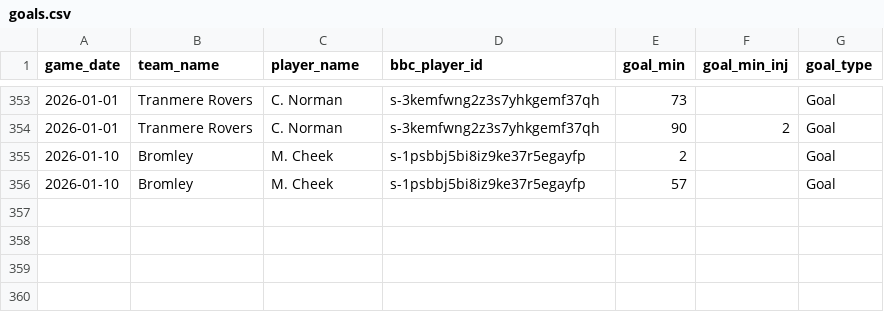
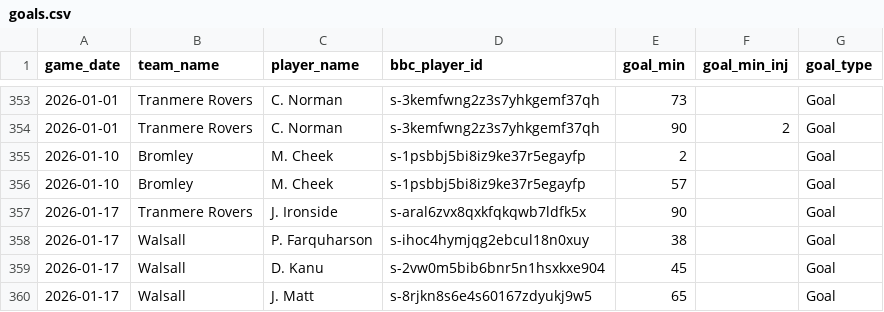
Before and after one commit to petebrown/data-updater-v2, a CSV file: data/goals.csv, drawn as a sheet; only a part is shown, gaps mark what is left out; the diff names each change by its address in the sheet, - before the commit and + after, or states it on an @@ line.

```diff
--- a/data/goals.csv
+++ b/data/goals.csv
+row 357: 2026-01-17 | Tranmere Rovers | J. Ironside | s-aral6zvx8qxkfqkqwb7ldfk5x | 90 |  | Goal
+row 358: 2026-01-17 | Walsall | P. Farquharson | s-ihoc4hymjqg2ebcul18n0xuy | 38 |  | Goal
+row 359: 2026-01-17 | Walsall | D. Kanu | s-2vw0m5bib6bnr5n1hsxkxe904 | 45 |  | Goal
+row 360: 2026-01-17 | Walsall | J. Matt | s-8rjkn8s6e4s60167zdyukj9w5 | 65 |  | Goal
```
Also changed, not shown: data-r/subs.csv, data/league_tables.csv, 21 other files.
